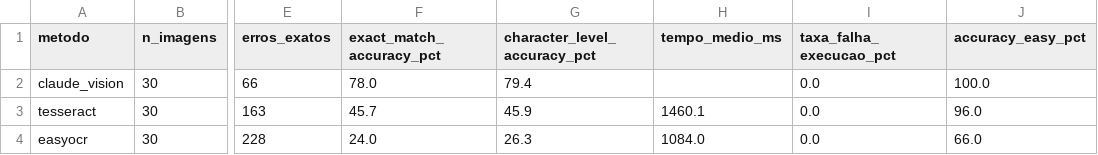
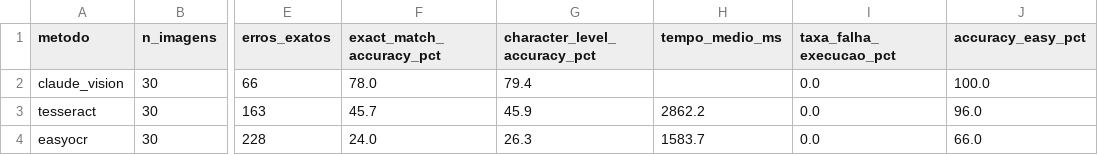
Before and after one commit to Arthur-Baptista-dos-Santos/plate-ocr-benchmark, a CSV file: results/metrics/benchmark_summary.csv, drawn as a sheet; only a part is shown, gaps mark what is left out; the diff names each change by its address in the sheet, - before the commit and + after, or states it on an @@ line.

```diff
--- a/results/metrics/benchmark_summary.csv
+++ b/results/metrics/benchmark_summary.csv
-H3 (tempo_medio_ms): 1460.1
+H3 (tempo_medio_ms): 2862.2
-H4 (tempo_medio_ms): 1084.0
+H4 (tempo_medio_ms): 1583.7
```
Also changed, not shown: results/metrics/error_analysis.csv, results/metrics/results_detalhado.csv, 9 other files.
